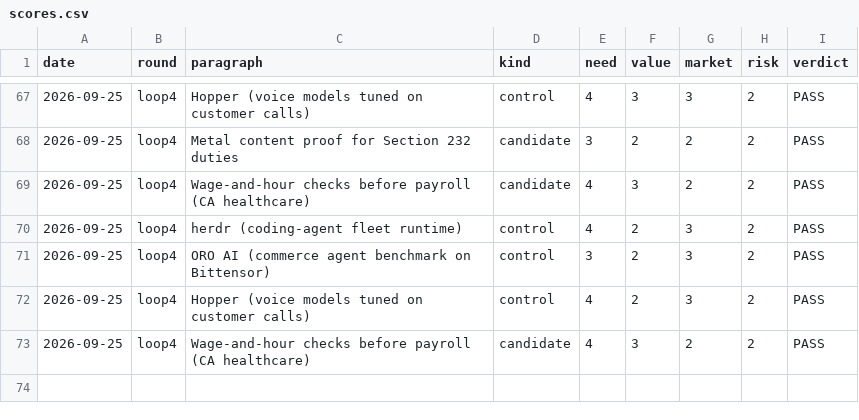
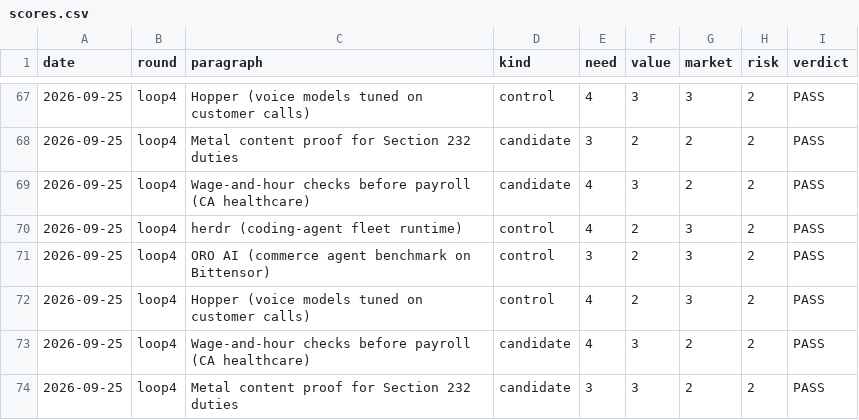
Before and after one commit to veer-sanyal/bdm-venture-concept, a CSV file: scores.csv, drawn as a sheet; only a part is shown, gaps mark what is left out.

```diff
--- a/scores.csv
+++ b/scores.csv
@@ -73 +73,2 @@ date,round,paragraph,kind,need,value,market,risk,verdict
 2026-09-25,loop4,Wage-and-hour checks before payroll (CA healthcare),candidate,4,3,2,2,PASS
+2026-09-25,loop4,Metal content proof for Section 232 duties,candidate,3,3,2,2,PASS
```
Also changed, not shown: 1 other file.
